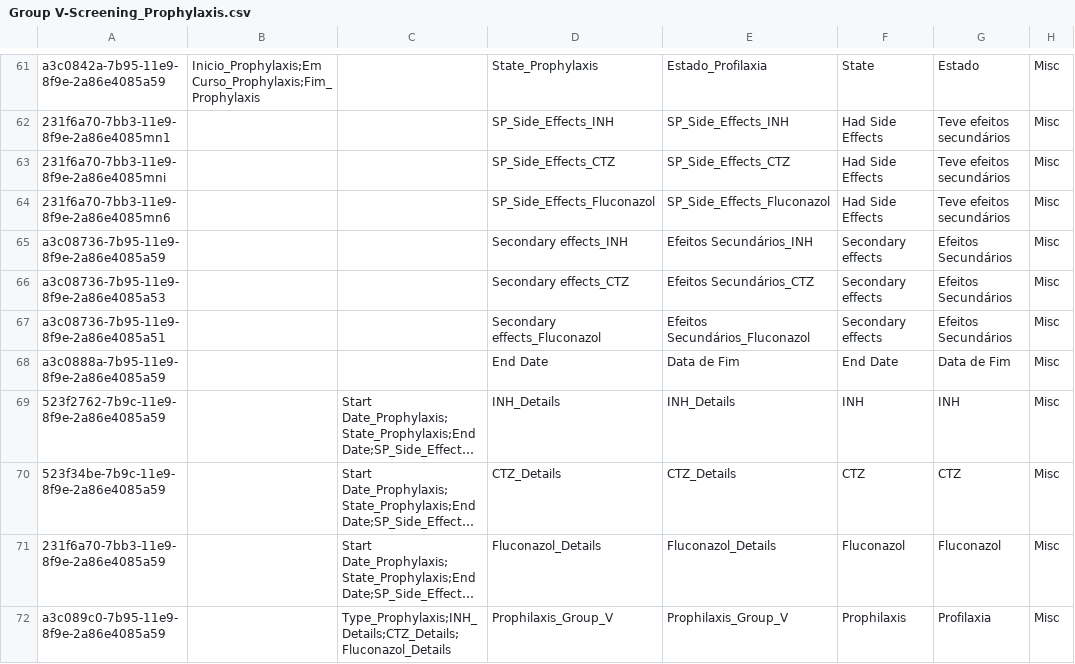
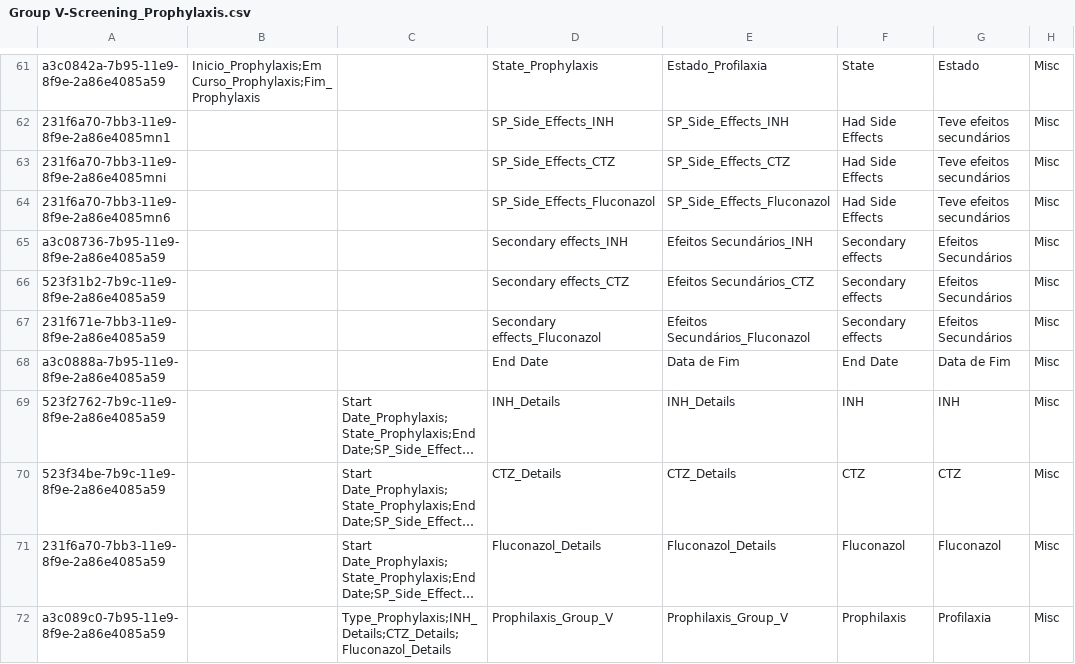
Before and after one commit to esaude/sesp-bahmni-metadata, a CSV file: configuration/concepts/Group V-Screening_Prophylaxis.csv, drawn as a sheet; only a part is shown, gaps mark what is left out; long unchanged cells end in …; the diff names each change by its address in the sheet, - before the commit and + after, or states it on an @@ line.

Commit message:
Fixes Secondary effects Fulcanazol and CTZ duplications

```diff
--- a/configuration/concepts/Group V-Screening_Prophylaxis.csv
+++ b/configuration/concepts/Group V-Screening_Prophylaxis.csv
-A66: a3c08736-7b95-11e9-8f9e-2a86e4085a53
+A66: 523f31b2-7b9c-11e9-8f9e-2a86e4085a59
-A67: a3c08736-7b95-11e9-8f9e-2a86e4085a51
+A67: 231f671e-7bb3-11e9-8f9e-2a86e4085a59
```
